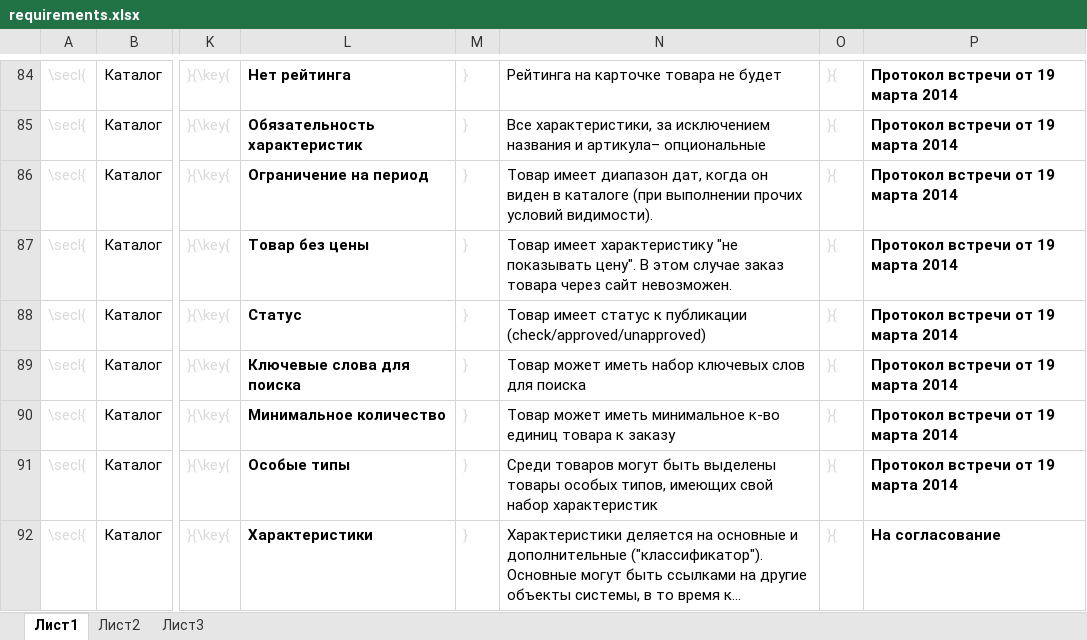
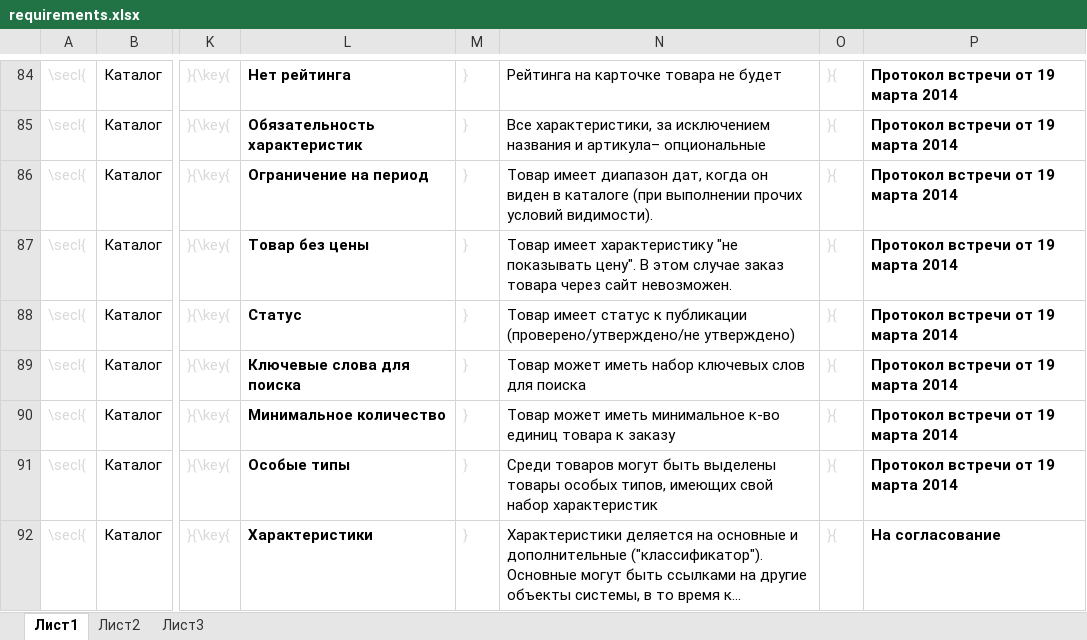
Before and after one commit to raliev2/tn, an Excel workbook: SRS/requirements.xlsx, sheet Лист1, drawn as a sheet; only a part is shown, gaps mark what is left out; long unchanged cells end in …; values as stored, in another font and other column widths than the file's, no borders; the diff names each change by its address in the sheet, - before the commit and + after, or states it on an @@ line.

```diff
--- a/SRS/requirements.xlsx (sheet Лист1)
+++ b/SRS/requirements.xlsx (sheet Лист1)
-N88: …к публикации (check/approved/unapproved)
+N88: …к публикации (проверено/утверждено/не утверждено)
```
Also changed, not shown: 8 other files.
